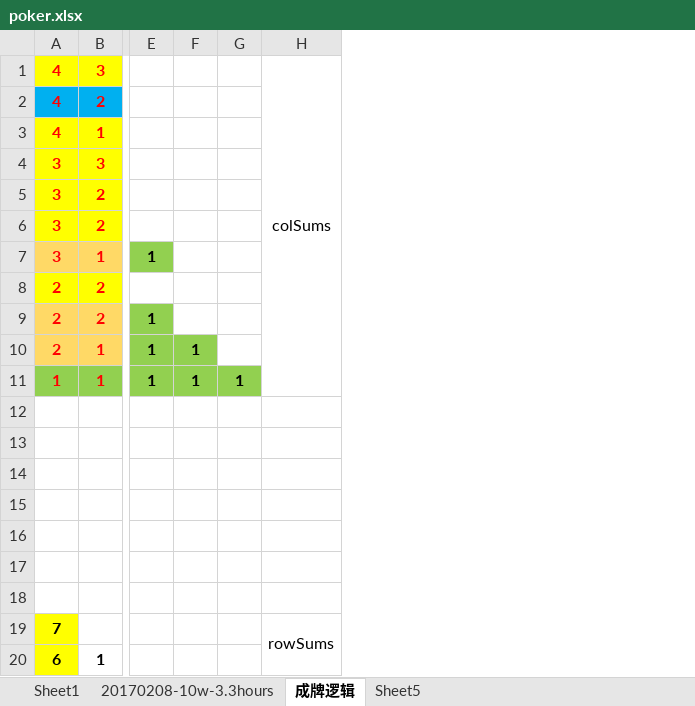
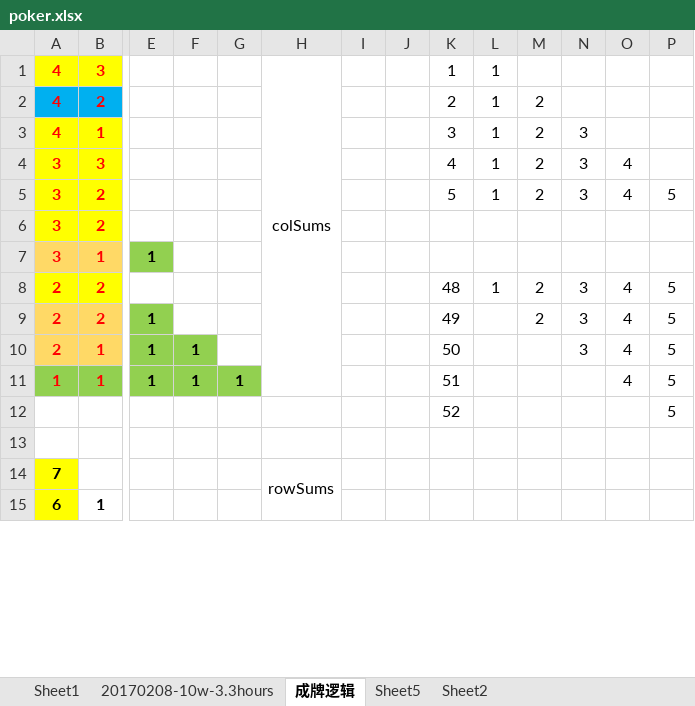
Before and after one commit to xaltin/20180211_pk, an Excel workbook: data/poker.xlsx, sheet 成牌逻辑, drawn as a sheet; only a part is shown, gaps mark what is left out; values as stored, in another font and other column widths than the file's, no borders; removed rows and columns are numbered as before the commit, all else as after; rows hold the shown columns only; the diff names each change by its address in the sheet, - before the commit and + after, or states it on an @@ line.

```diff
--- a/data/poker.xlsx (sheet 成牌逻辑)
+++ b/data/poker.xlsx (sheet 成牌逻辑)
+sheet tab: Sheet2
+column I, empty
+column J, empty
+column K, rows 1-12: 1 | 2 | 3 | 4 | 5 |  |  | 48 | 49 | 50 | 51 | 52
+column L, rows 1-8: 1 | 1 | 1 | 1 | 1 |  |  | 1
+column M, rows 2-9: 2 | 2 | 2 | 2 |  |  | 2 | 2
+column N, rows 3-10: 3 | 3 | 3 |  |  | 3 | 3 | 3
+column O, rows 4-11: 4 | 4 |  |  | 4 | 4 | 4 | 4
+column P, rows 5-12: 5 |  |  | 5 | 5 | 5 | 5 | 5
-row 12: (empty)
+row 12:  |  |  |  |  |  |  |  | 52 |  |  |  |  | 5
-row 14: (empty)
-row 15: (empty)
-row 16: (empty)
-row 17: (empty)
-row 18: (empty)
```
Also changed, not shown: sheet Sheet5, sheet 20170208-10w-3.3hours, sheet Sheet1, 8 other files.
